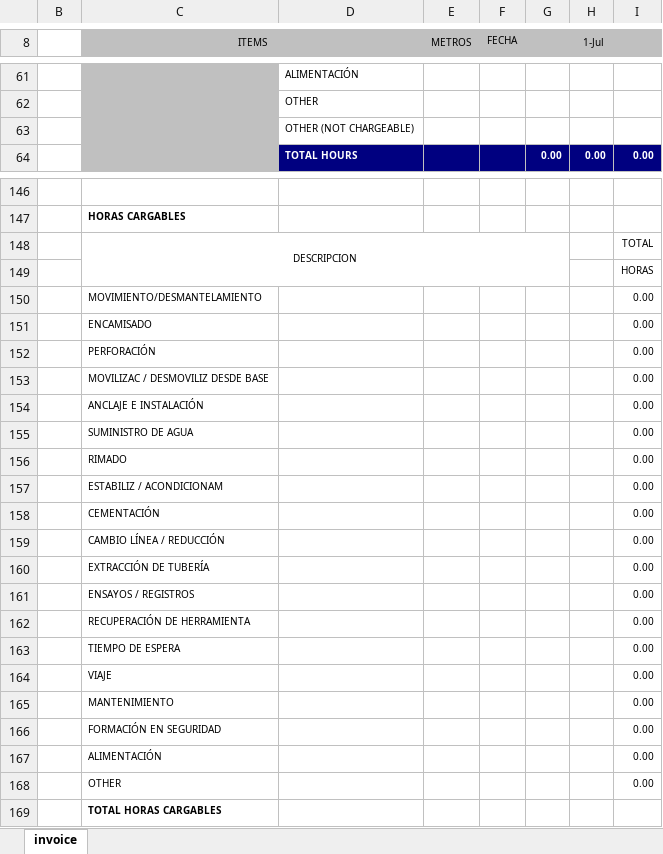
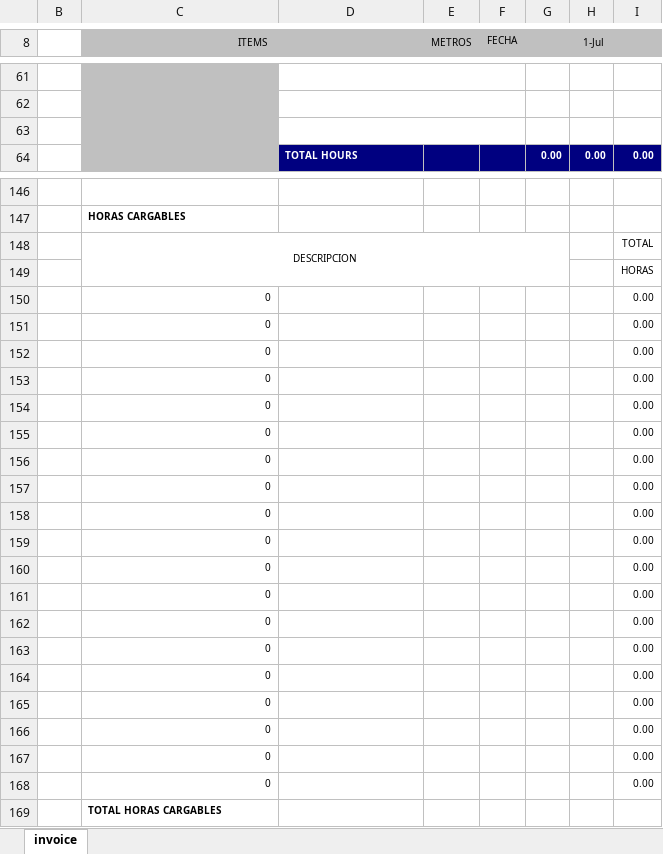
Before and after one commit to kluanecol/Facturacion, an Excel workbook: public/excel_templates/INVOICE_V1.xlsx, sheet invoice, drawn as a sheet; only a part is shown, gaps mark what is left out; values as stored, in another font and other column widths than the file's, no borders; charts and pictures and conditional formats not drawn; the diff covers the shown part only; the diff names each change by its address in the sheet, - before the commit and + after, or states it on an @@ line.

Commit message:
Base actividades en previsualización

```diff
--- a/public/excel_templates/INVOICE_V1.xlsx (sheet invoice)
+++ b/public/excel_templates/INVOICE_V1.xlsx (sheet invoice)
-D61: ALIMENTACIÓN
+D61: (empty)
+D61:F61 merged
-D62: OTHER
+D62: (empty)
+D62:F62 merged
-D63: OTHER (NOT CHARGEABLE)
+D63: (empty)
+D63:F63 merged
-C150 (ITEMS): MOVIMIENTO/DESMANTELAMIENTO
+C150 (ITEMS): 0
-C151 (ITEMS): ENCAMISADO
+C151 (ITEMS): 0
-C152 (ITEMS): PERFORACIÓN
+C152 (ITEMS): 0
-C153 (ITEMS): MOVILIZAC / DESMOVILIZ DESDE BASE
+C153 (ITEMS): 0
-C154 (ITEMS): ANCLAJE E INSTALACIÓN
+C154 (ITEMS): 0
-C155 (ITEMS): SUMINISTRO DE AGUA
+C155 (ITEMS): 0
-C156 (ITEMS): RIMADO
+C156 (ITEMS): 0
-C157 (ITEMS): ESTABILIZ / ACONDICIONAM
+C157 (ITEMS): 0
-C158 (ITEMS): CEMENTACIÓN
+C158 (ITEMS): 0
-C159 (ITEMS): CAMBIO LÍNEA / REDUCCIÓN
+C159 (ITEMS): 0
-C160 (ITEMS): EXTRACCIÓN DE TUBERÍA
+C160 (ITEMS): 0
-C161 (ITEMS): ENSAYOS / REGISTROS
+C161 (ITEMS): 0
-C162 (ITEMS): RECUPERACIÓN DE HERRAMIENTA
+C162 (ITEMS): 0
-C163 (ITEMS): TIEMPO DE ESPERA
+C163 (ITEMS): 0
-C164 (ITEMS): VIAJE
+C164 (ITEMS): 0
-C165 (ITEMS): MANTENIMIENTO
+C165 (ITEMS): 0
-C166 (ITEMS): FORMACIÓN EN SEGURIDAD
+C166 (ITEMS): 0
-C167 (ITEMS): ALIMENTACIÓN
+C167 (ITEMS): 0
-C168 (ITEMS): OTHER
+C168 (ITEMS): 0
```
Also changed, not shown: 17 edited cells, cell formats and merged cells elsewhere in this sheet, hidden cells, 8 other files.
